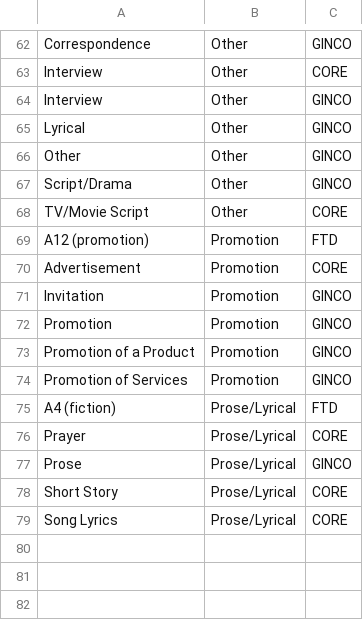
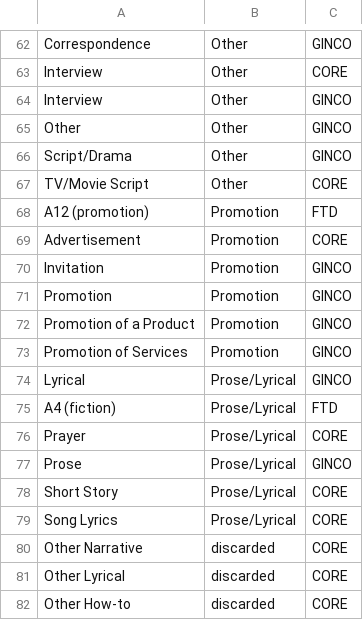
Before and after one commit to TajaKuzman/Genre-Datasets-Comparison, a CSV file: Data-Preparation/Joint-mapping-of-all-three-schemata.csv, drawn as a sheet; only a part is shown, gaps mark what is left out; removed rows and columns are numbered as before the commit, all else as after; the diff names each change by its address in the sheet, - before the commit and + after, or states it on an @@ line.

Commit message:
Mapping to the joint schema added

```diff
--- a/Data-Preparation/Joint-mapping-of-all-three-schemata.csv
+++ b/Data-Preparation/Joint-mapping-of-all-three-schemata.csv
-row 65: Lyrical | Other | GINCO
+row 74: Lyrical | Prose/Lyrical | GINCO
+row 80: Other Narrative | discarded | CORE
+row 81: Other Lyrical | discarded | CORE
+row 82: Other How-to | discarded | CORE
```
Also changed, not shown: 4 other files.
